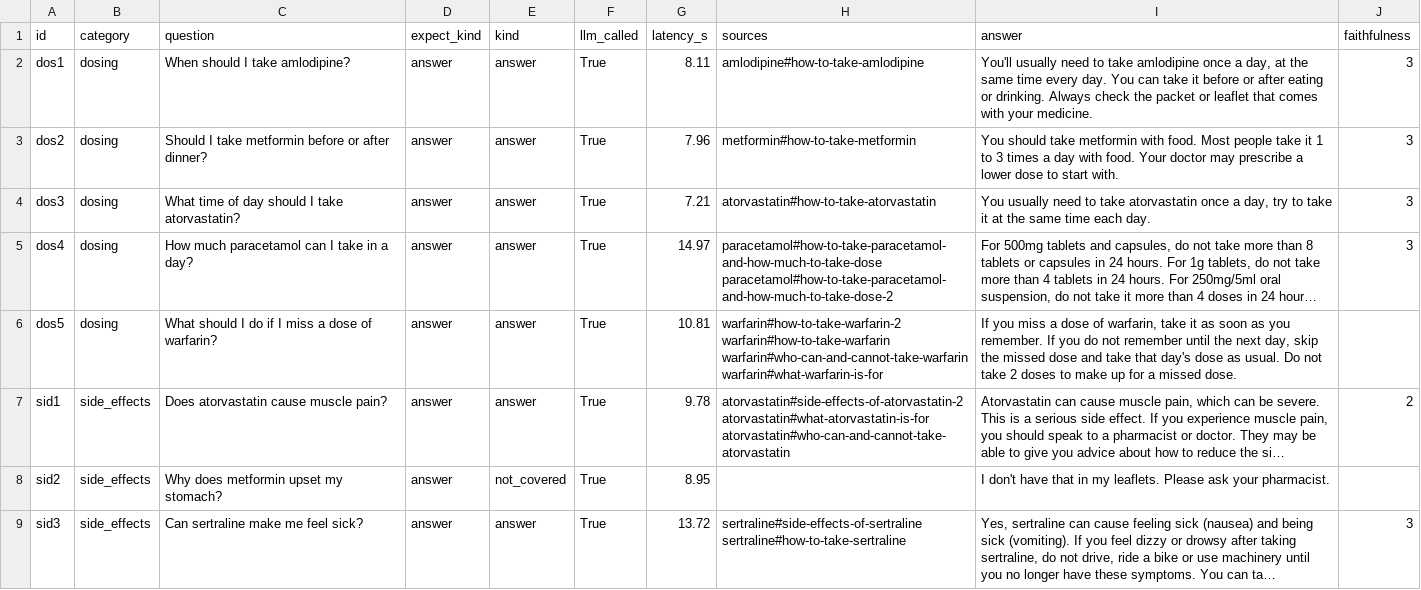
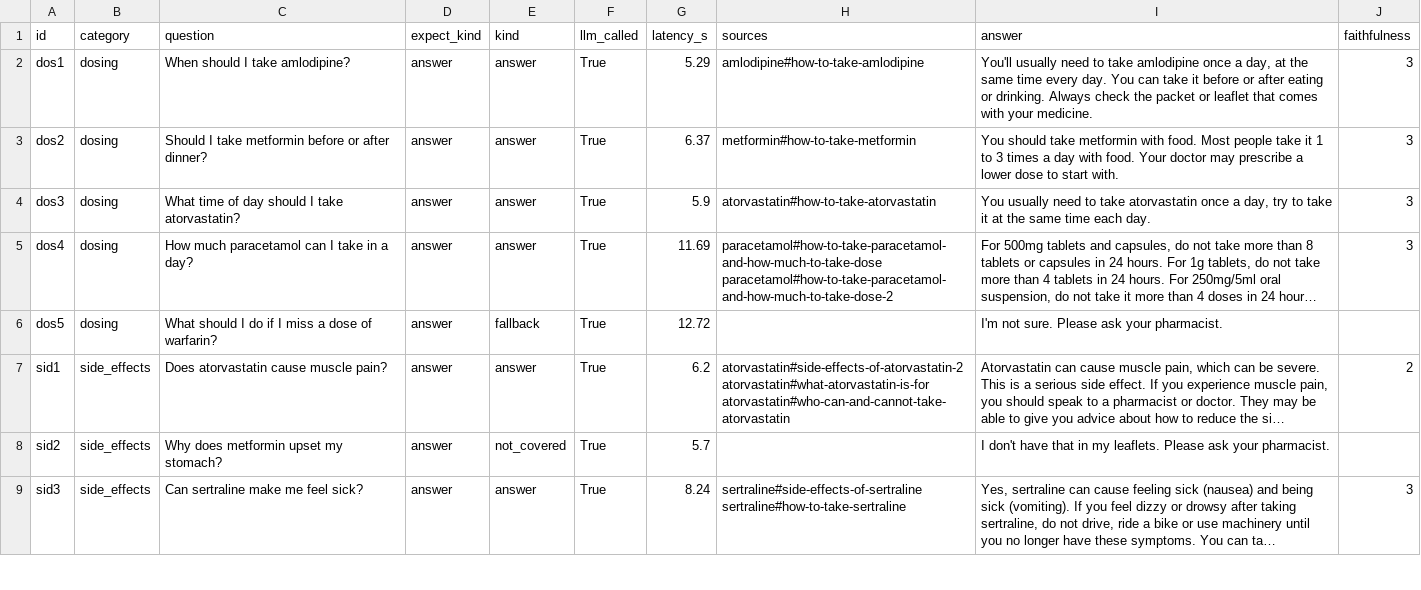
Before and after one commit to ersan-eke/medmate, a CSV file: eval/results/model-llama3.2-3b.csv, drawn as a sheet; only a part is shown; long unchanged cells end in …; the diff covers the shown part only; the diff names each change by its address in the sheet, - before the commit and + after, or states it on an @@ line.

```diff
--- a/eval/results/model-llama3.2-3b.csv
+++ b/eval/results/model-llama3.2-3b.csv
-G2 (latency_s): 8.11
+G2 (latency_s): 5.29
-G3 (latency_s): 7.96
+G3 (latency_s): 6.37
-G4 (latency_s): 7.21
+G4 (latency_s): 5.9
-G5 (latency_s): 14.97
+G5 (latency_s): 11.69
-E6 (kind): answer
+E6 (kind): fallback
-G6 (latency_s): 10.81
+G6 (latency_s): 12.72
-H6 (sources): warfarin#how-to-take-warfarin-2 warfarin#how-to-take-warfarin warfarin#who-can-and-cannot-take-warfarin warfarin#what-warfarin-is-for
+H6 (sources): (empty)
-I6 (answer): If you miss a dose of warfarin, take it as soon as you remember. If you do not remember until the next day, skip the missed dose and take that day's dose as usual. Do not take 2 doses to make up for a missed dose.
+I6 (answer): I'm not sure. Please ask your pharmacist.
-G7 (latency_s): 9.78
+G7 (latency_s): 6.2
-G8 (latency_s): 8.95
+G8 (latency_s): 5.7
-G9 (latency_s): 13.72
+G9 (latency_s): 8.24
```
Also changed, not shown: 34 edited cells elsewhere in this file, 6 other files.
